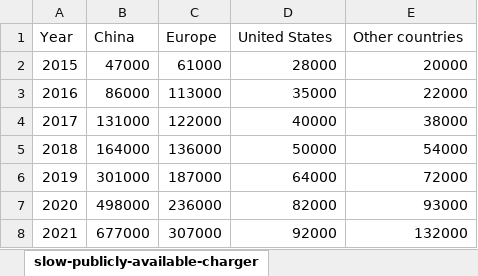
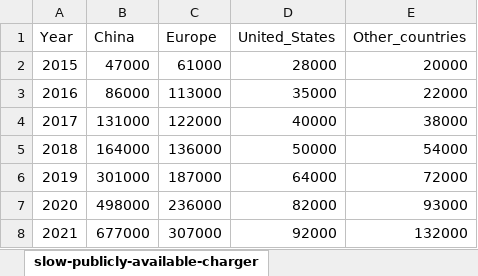
Before and after one commit to jchaconm/UNIPD_BEFD_Lithium, an Excel workbook: slow_chargers.xlsx, sheet slow-publicly-available-charger, drawn as a sheet; values as stored, in another font and other column widths than the file's, no borders; the diff names each change by its address in the sheet, - before the commit and + after, or states it on an @@ line.

```diff
--- a/slow_chargers.xlsx (sheet slow-publicly-available-charger)
+++ b/slow_chargers.xlsx (sheet slow-publicly-available-charger)
-D1: United States
+D1: United_States
-E1: Other countries
+E1: Other_countries
```
Also changed, not shown: fast_chargers.xlsx, fast_slow_chargers_2022.xlsx, 2 other files.
